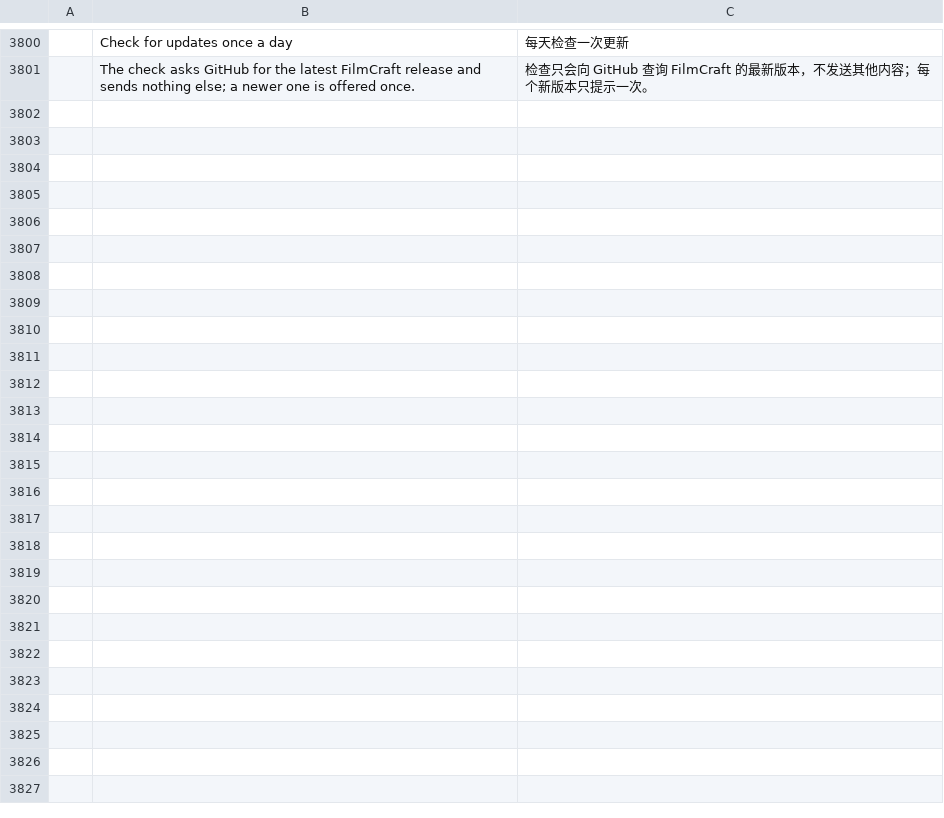
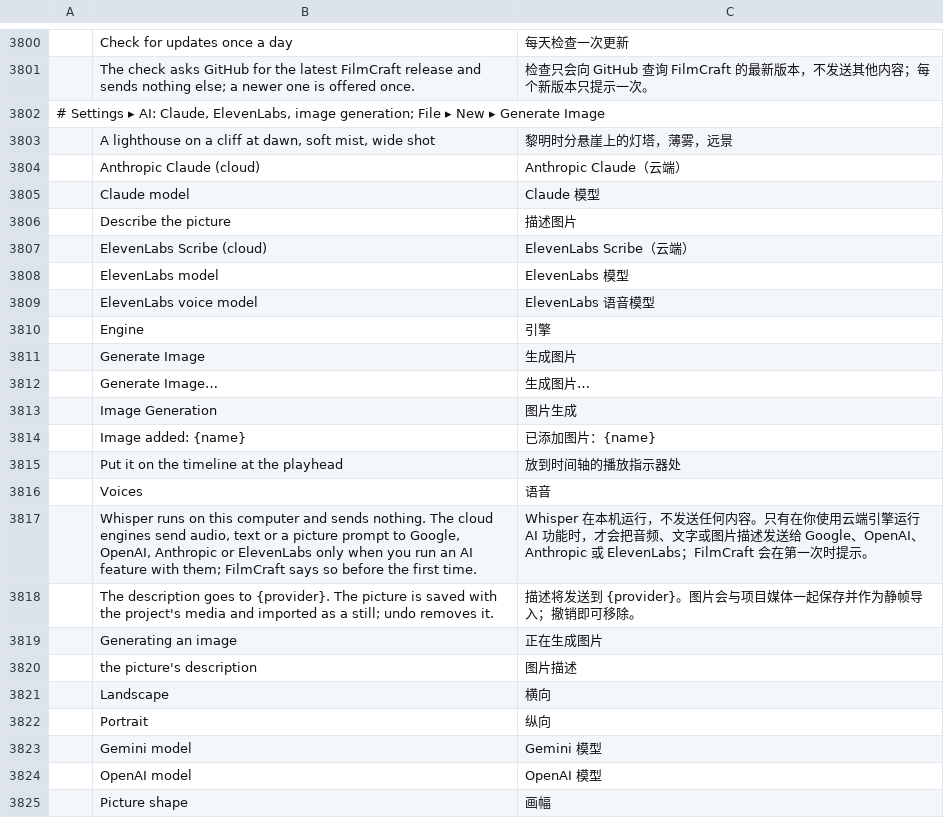
Before and after one commit to guloff/jilo-studio, a TSV file: crates/ui-egui/src/i18n/zh-cn.tsv, drawn as a sheet; only a part is shown, gaps mark what is left out.

```diff
--- a/crates/ui-egui/src/i18n/zh-cn.tsv
+++ b/crates/ui-egui/src/i18n/zh-cn.tsv
@@ -3801 +3801,25 @@
 	The check asks GitHub for the latest FilmCraft release and sends nothing else; a newer one is offered once.	检查只会向 GitHub 查询 FilmCraft 的最新版本，不发送其他内容；每个新版本只提示一次。
+# Settings ▸ AI: Claude, ElevenLabs, image generation; File ▸ New ▸ Generate Image
+	A lighthouse on a cliff at dawn, soft mist, wide shot	黎明时分悬崖上的灯塔，薄雾，远景
+	Anthropic Claude (cloud)	Anthropic Claude（云端）
+	Claude model	Claude 模型
+	Describe the picture	描述图片
+	ElevenLabs Scribe (cloud)	ElevenLabs Scribe（云端）
+	ElevenLabs model	ElevenLabs 模型
+	ElevenLabs voice model	ElevenLabs 语音模型
+	Engine	引擎
+	Generate Image	生成图片
+	Generate Image…	生成图片…
+	Image Generation	图片生成
+	Image added: {name}	已添加图片：{name}
+	Put it on the timeline at the playhead	放到时间轴的播放指示器处
+	Voices	语音
+	Whisper runs on this computer and sends nothing. The cloud engines send audio, text or a picture prompt to Google, OpenAI, Anthropic or ElevenLabs only when you run an AI feature with them; FilmCraft says so before the first time.	Whisper 在本机运行，不发送任何内容。只有在你使用云端引擎运行 AI 功能时，才会把音频、文字或图片描述发送给 Google、OpenAI、Anthropic 或 ElevenLabs；FilmCraft 会在第一次时提示。
+	The description goes to {provider}. The picture is saved with the project's media and imported as a still; undo removes it.	描述将发送到 {provider}。图片会与项目媒体一起保存并作为静帧导入；撤销即可移除。
+	Generating an image	正在生成图片
+	the picture's description	图片描述
+	Landscape	横向
+	Portrait	纵向
+	Gemini model	Gemini 模型
+	OpenAI model	OpenAI 模型
+	Picture shape	画幅
```
Also changed, not shown: crates/ui-egui/src/i18n/es.tsv, crates/ui-egui/src/i18n/ru.tsv, 31 other files.
